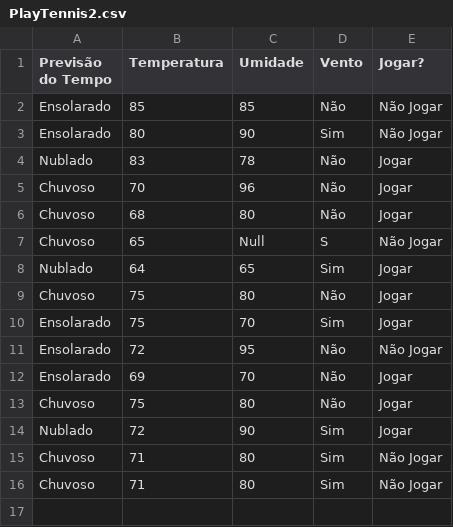
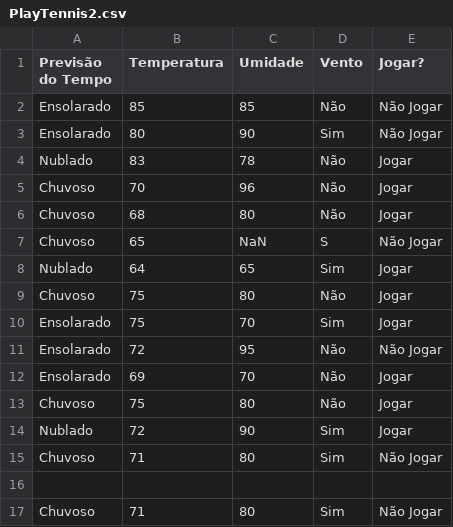
Before and after one commit to Thepadilha/ML-with-TensorFlow, a CSV file: PlayTennis2.csv, drawn as a sheet.

Commit message:
Update PlayTennis2.csv

```diff
--- a/PlayTennis2.csv
+++ b/PlayTennis2.csv
@@ -6,3 +6,3 @@ Chuvoso, 70, 96, Não, Jogar
 Chuvoso, 68, 80, Não, Jogar
-Chuvoso, 65, Null, S, Não Jogar
+Chuvoso, 65, NaN, S, Não Jogar
 Nublado, 64, 65, Sim, Jogar
@@ -15,2 +15,3 @@ Nublado, 72, 90, Sim, Jogar
 Chuvoso, 71, 80, Sim, Não Jogar
+
 Chuvoso, 71, 80, Sim, Não Jogar
```
